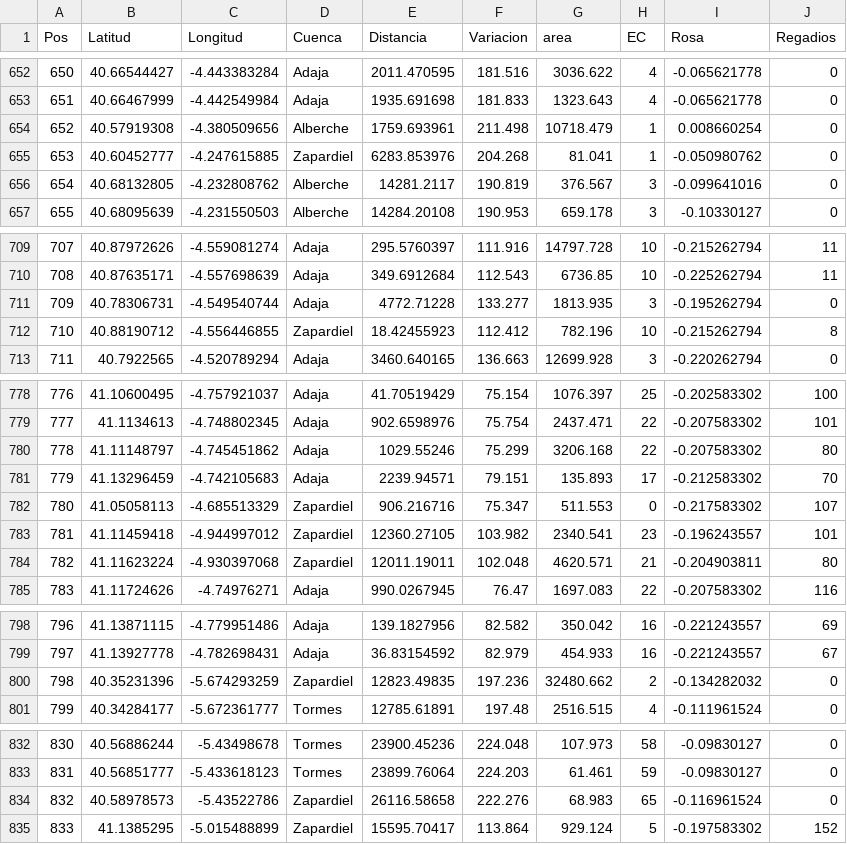
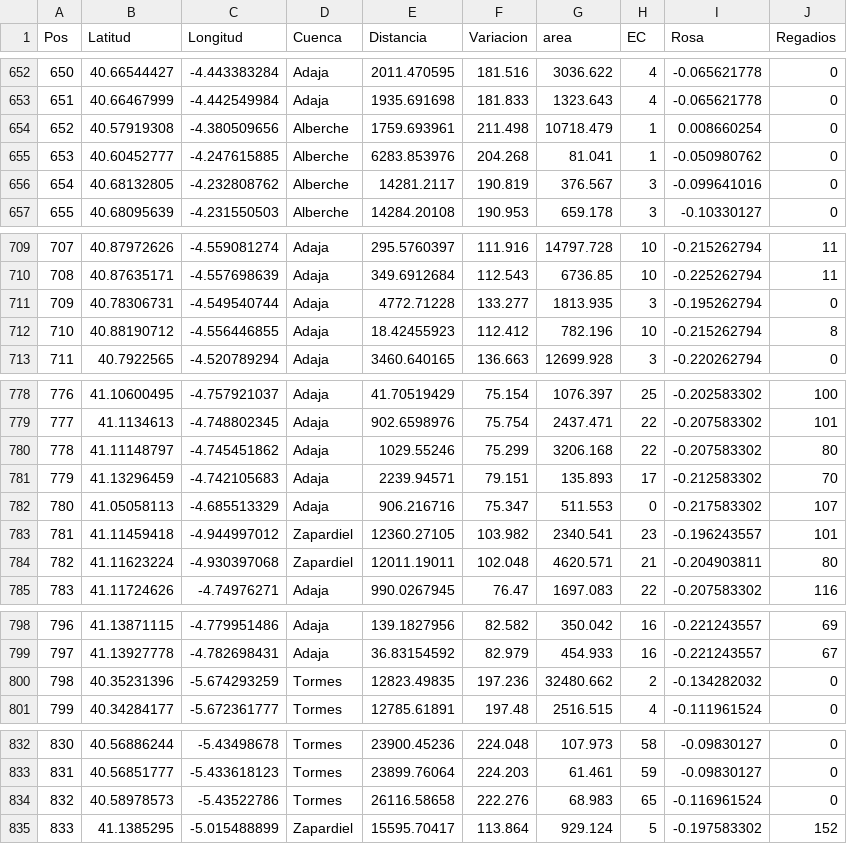
Before and after one commit to TIDOP-USAL/flotidopavila, a CSV file: plugins/BaseDeDatos/datosUnidos.csv, drawn as a sheet; only a part is shown, gaps mark what is left out; the diff covers the shown part only.

```diff
--- a/plugins/BaseDeDatos/datosUnidos.csv
+++ b/plugins/BaseDeDatos/datosUnidos.csv
@@ -654,3 +654,3 @@ Pos;Latitud;Longitud;Cuenca;Distancia;Variacion;area;EC;Rosa;Regadios
 652;40.57919308;-4.380509656;Alberche;1759.693961;211.498;10718.479;1;0.008660254;0
-653;40.60452777;-4.247615885;Zapardiel;6283.853976;204.268;81.041;1;-0.050980762;0
+653;40.60452777;-4.247615885;Alberche;6283.853976;204.268;81.041;1;-0.050980762;0
 654;40.68132805;-4.232808762;Alberche;14281.2117;190.819;376.567;3;-0.099641016;0
@@ -711,3 +711,3 @@ Pos;Latitud;Longitud;Cuenca;Distancia;Variacion;area;EC;Rosa;Regadios
 709;40.78306731;-4.549540744;Adaja;4772.71228;133.277;1813.935;3;-0.195262794;0
-710;40.88190712;-4.556446855;Zapardiel;18.42455923;112.412;782.196;10;-0.215262794;8
+710;40.88190712;-4.556446855;Adaja;18.42455923;112.412;782.196;10;-0.215262794;8
 711;40.7922565;-4.520789294;Adaja;3460.640165;136.663;12699.928;3;-0.220262794;0
@@ -781,3 +781,3 @@ Pos;Latitud;Longitud;Cuenca;Distancia;Variacion;area;EC;Rosa;Regadios
 779;41.13296459;-4.742105683;Adaja;2239.94571;79.151;135.893;17;-0.212583302;70
-780;41.05058113;-4.685513329;Zapardiel;906.216716;75.347;511.553;0;-0.217583302;107
+780;41.05058113;-4.685513329;Adaja;906.216716;75.347;511.553;0;-0.217583302;107
 781;41.11459418;-4.944997012;Zapardiel;12360.27105;103.982;2340.541;23;-0.196243557;101
@@ -799,3 +799,3 @@ Pos;Latitud;Longitud;Cuenca;Distancia;Variacion;area;EC;Rosa;Regadios
 797;41.13927778;-4.782698431;Adaja;36.83154592;82.979;454.933;16;-0.221243557;67
-798;40.35231396;-5.674293259;Zapardiel;12823.49835;197.236;32480.662;2;-0.134282032;0
+798;40.35231396;-5.674293259;Tormes;12823.49835;197.236;32480.662;2;-0.134282032;0
 799;40.34284177;-5.672361777;Tormes;12785.61891;197.48;2516.515;4;-0.111961524;0
@@ -833,3 +833,3 @@ Pos;Latitud;Longitud;Cuenca;Distancia;Variacion;area;EC;Rosa;Regadios
 831;40.56851777;-5.433618123;Tormes;23899.76064;224.203;61.461;59;-0.09830127;0
-832;40.58978573;-5.43522786;Zapardiel;26116.58658;222.276;68.983;65;-0.116961524;0
+832;40.58978573;-5.43522786;Tormes;26116.58658;222.276;68.983;65;-0.116961524;0
 833;41.1385295;-5.015488899;Zapardiel;15595.70417;113.864;929.124;5;-0.197583302;152
```
Also changed, not shown: 1 removed row and 22 edited cells elsewhere in this file, 47 other files.
